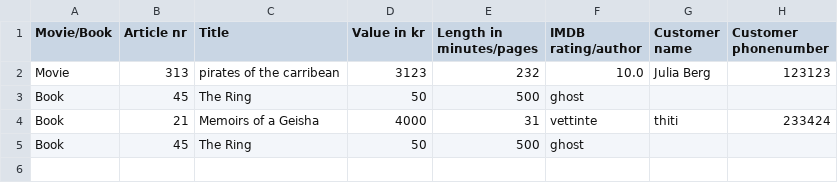
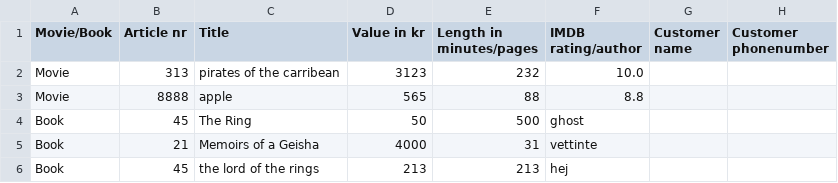
Before and after one commit to Sena-AH/LibraryStorage, a CSV file: Products.csv, drawn as a sheet.

```diff
--- a/Products.csv
+++ b/Products.csv
@@ -1,5 +1,6 @@
 Movie/Book; Article nr; Title; Value in kr; Length in minutes/pages; IMDB rating/author; Customer name; Customer phonenumber
-Movie;313;pirates of the carribean;3123;232;10.0;Julia Berg;123123
+Movie;313;pirates of the carribean;3123;232;10.0
+Movie;8888;apple;565;88;8.8
 Book;45;The Ring;50;500;ghost
-Book;21;Memoirs of a Geisha;4000;31;vettinte;thiti;233424
-Book;45;The Ring;50;500;ghost
+Book;21;Memoirs of a Geisha;4000;31;vettinte
+Book;45;the lord of the rings;213;213;hej
```
Also changed, not shown: 2 other files.
